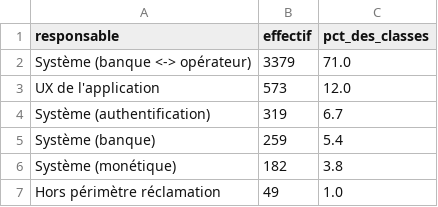
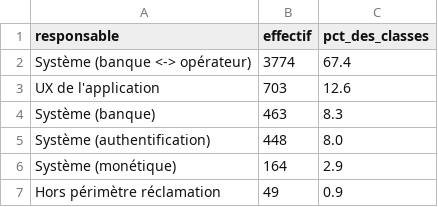
Before and after one commit to GAUSS-TPAC/Sentiment-Analysis---Banking-Text-Mining, a CSV file: niv/resultats/tables/04_par_responsable.csv, drawn as a sheet.

```diff
--- a/niv/resultats/tables/04_par_responsable.csv
+++ b/niv/resultats/tables/04_par_responsable.csv
@@ -1,7 +1,7 @@
 responsable,effectif,pct_des_classes
-Système (banque <-> opérateur),3379,71.0
-UX de l'application,573,12.0
-Système (authentification),319,6.7
-Système (banque),259,5.4
-Système (monétique),182,3.8
-Hors périmètre réclamation,49,1.0
+Système (banque <-> opérateur),3774,67.4
+UX de l'application,703,12.6
+Système (banque),463,8.3
+Système (authentification),448,8.0
+Système (monétique),164,2.9
+Hors périmètre réclamation,49,0.9
```
Also changed, not shown: niv/resultats/tables/04_exposition_par_famille.csv, niv/resultats/tables/04_familles_causales.csv, 53 other files.
